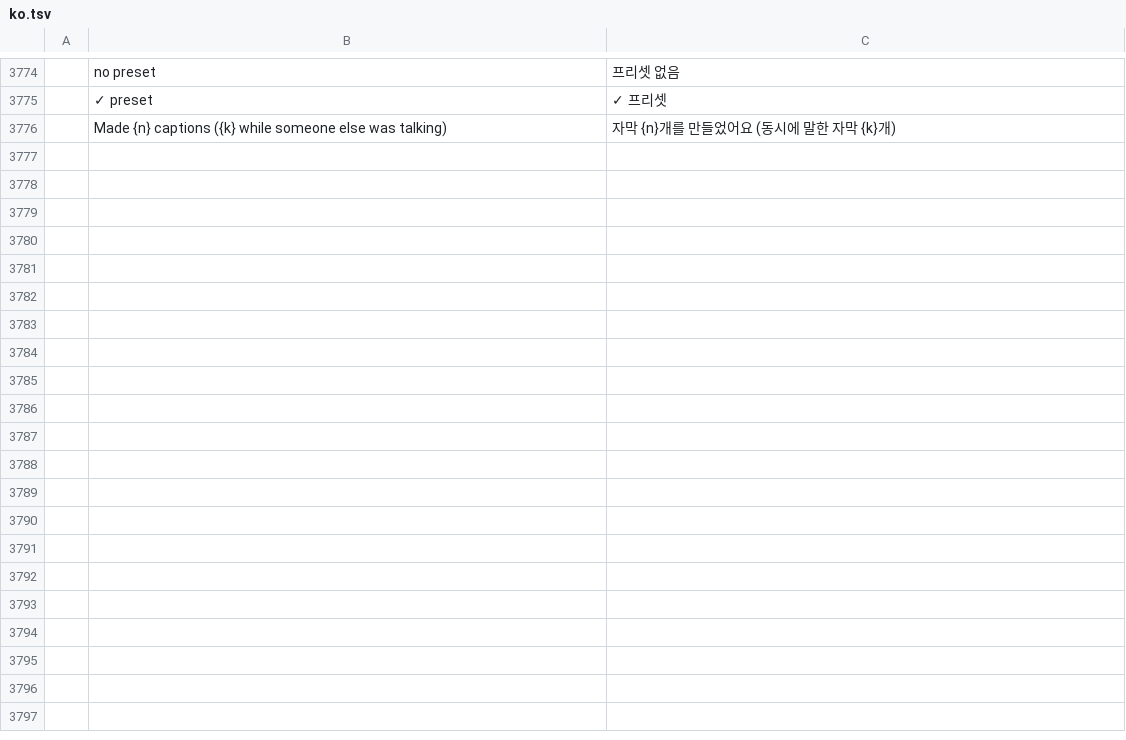
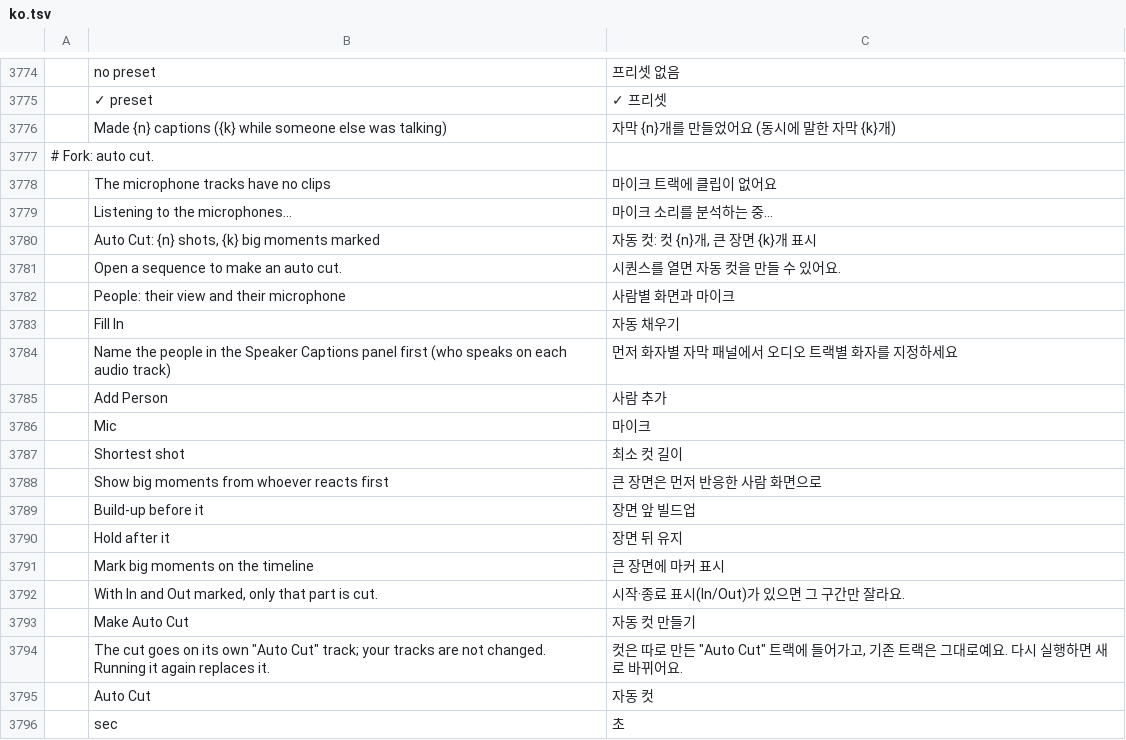
Before and after one commit to Rotang-hub/filmcraft, a TSV file: crates/ui-egui/src/i18n/ko.tsv, drawn as a sheet; only a part is shown, gaps mark what is left out; the diff names each change by its address in the sheet, - before the commit and + after, or states it on an @@ line.

```diff
--- a/crates/ui-egui/src/i18n/ko.tsv
+++ b/crates/ui-egui/src/i18n/ko.tsv
+row 3777: # Fork: auto cut.
+row 3778:  | The microphone tracks have no clips | 마이크 트랙에 클립이 없어요
+row 3779:  | Listening to the microphones… | 마이크 소리를 분석하는 중…
+row 3780:  | Auto Cut: {n} shots, {k} big moments marked | 자동 컷: 컷 {n}개, 큰 장면 {k}개 표시
+row 3781:  | Open a sequence to make an auto cut. | 시퀀스를 열면 자동 컷을 만들 수 있어요.
+row 3782:  | People: their view and their microphone | 사람별 화면과 마이크
+row 3783:  | Fill In | 자동 채우기
+row 3784:  | Name the people in the Speaker Captions panel first (who speaks on each audio track) | 먼저 화자별 자막 패널에서 오디오 트랙별 화자를 지정하세요
+row 3785:  | Add Person | 사람 추가
+row 3786:  | Mic | 마이크
+row 3787:  | Shortest shot | 최소 컷 길이
+row 3788:  | Show big moments from whoever reacts first | 큰 장면은 먼저 반응한 사람 화면으로
+row 3789:  | Build-up before it | 장면 앞 빌드업
+row 3790:  | Hold after it | 장면 뒤 유지
+row 3791:  | Mark big moments on the timeline | 큰 장면에 마커 표시
+row 3792:  | With In and Out marked, only that part is cut. | 시작·종료 표시(In/Out)가 있으면 그 구간만 잘라요.
+row 3793:  | Make Auto Cut | 자동 컷 만들기
+row 3794:  | The cut goes on its own "Auto Cut" track; your tracks are not changed. Running it again replaces it. | 컷은 따로 만든 "Auto Cut" 트랙에 들어가고, 기존 트랙은 그대로예요. 다시 실행하면 새로 바뀌어요.
+row 3795:  | Auto Cut | 자동 컷
+row 3796:  | sec | 초
```
Also changed, not shown: 10 other files.
